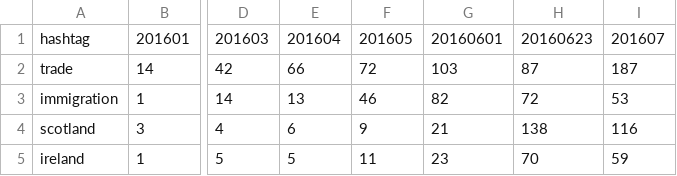
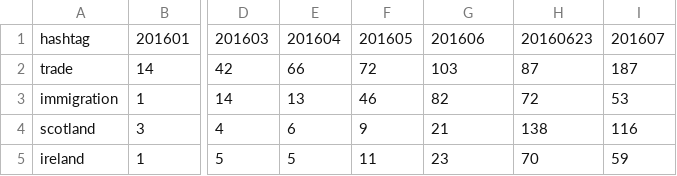
Before and after one commit to BrexitProject/visualization, a CSV file: public/data/hashtag_stream.csv, drawn as a sheet; only a part is shown, gaps mark what is left out; the diff names each change by its address in the sheet, - before the commit and + after, or states it on an @@ line.

```diff
--- a/public/data/hashtag_stream.csv
+++ b/public/data/hashtag_stream.csv
-G1: 20160601
+G1: 201606
```
Also changed, not shown: 1 other file.
